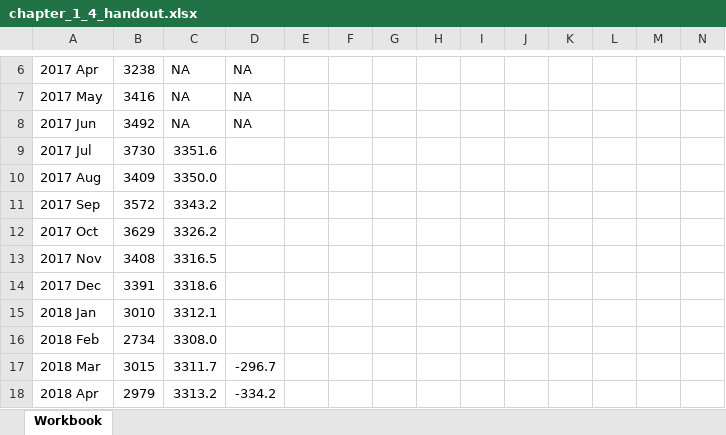
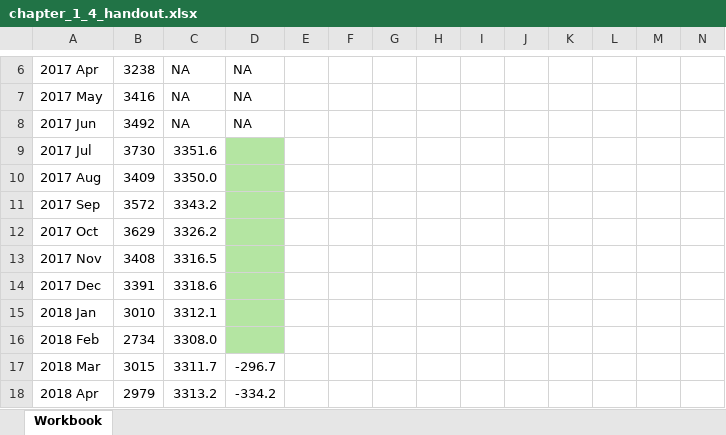
Before and after one commit to byuistats/timeseries, an Excel workbook: handouts/chapter_1_4_handout.xlsx, sheet Workbook, drawn as a sheet; only a part is shown, gaps mark what is left out; values as stored, in another font and other column widths than the file's, no borders; charts and pictures not drawn; the diff covers the shown part only; the diff names each change by its address in the sheet, - before the commit and + after, or states it on an @@ line.

```diff
--- a/handouts/chapter_1_4_handout.xlsx (sheet Workbook)
+++ b/handouts/chapter_1_4_handout.xlsx (sheet Workbook)
-D9:D16 fill: none
+D9:D16 fill: #B4E5A2
```
Also changed, not shown: cell formats elsewhere in this sheet, 1 other file.
